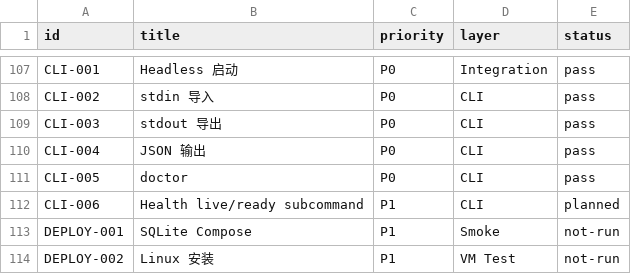
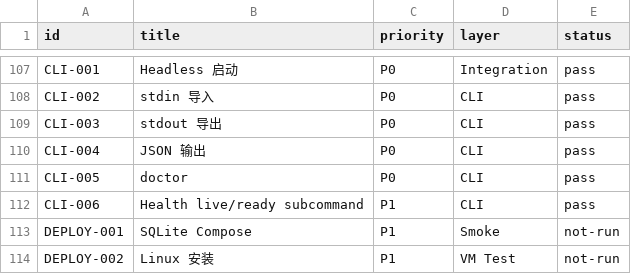
Before and after one commit to Develata/deve-sub, a TSV file: docs/acceptance/matrix.tsv, drawn as a sheet; only a part is shown, gaps mark what is left out.

Commit message:
test(sec,cli): close SEC-001/002 SSRF + CLI-006 health ready acceptance cases
- SEC-001: integration test verifying HttpFetcher with ProductionSsrfChecker
  rejects localhost IPv4/IPv6 loopback literals
- SEC-002: integration test verifying HttpFetcher rejects RFC 1918 private
  ranges, IPv6 ULA, and link-local addresses
- CLI-006: add health_ready tests (2xx, 5xx, connection refused) — the
  health live tests already existed; ready now has matching coverage
- Roadmap: mark M8 as done, document remaining acceptance case clusters

All gates pass: fmt, clippy -D warnings, test --all-targets, check_docs.
Acceptance: 107 pass, 41 planned, 5 not-run.

```diff
--- a/docs/acceptance/matrix.tsv
+++ b/docs/acceptance/matrix.tsv
@@ -111,3 +111,3 @@ CLI-004	JSON 输出	P0	CLI	pass
 CLI-005	doctor	P0	CLI	pass
-CLI-006	Health live/ready subcommand	P1	CLI	planned
+CLI-006	Health live/ready subcommand	P1	CLI	pass
 DEPLOY-001	SQLite Compose	P1	Smoke	not-run
```
Also changed, not shown: 4 other files.
